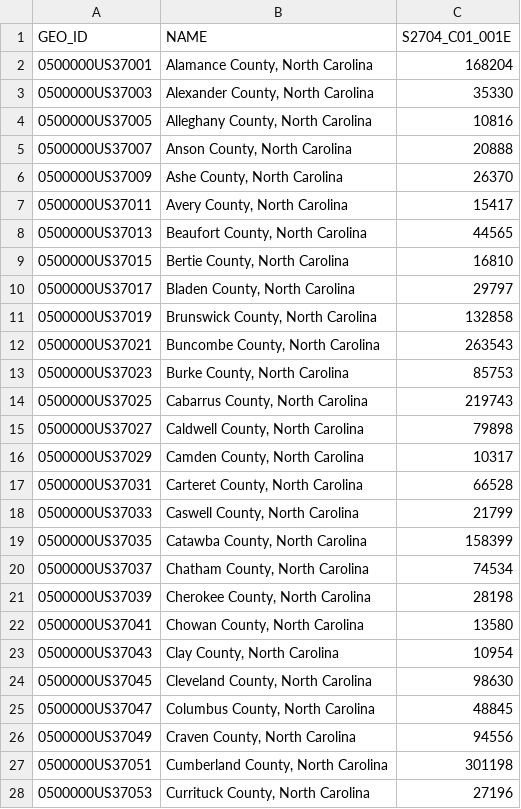
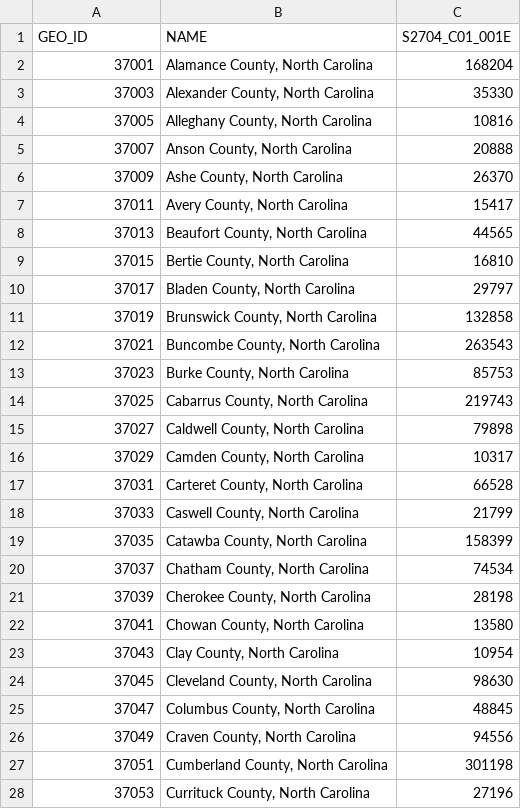
Before and after one commit to asteiner2/GEOG370, a CSV file: HW 6/HW_6_Data.csv, drawn as a sheet; only a part is shown; the diff covers the shown part only.

```diff
--- a/HW 6/HW_6_Data.csv
+++ b/HW 6/HW_6_Data.csv
@@ -1,28 +1,28 @@
 GEO_ID,NAME,S2704_C01_001E
-0500000US37001,"Alamance County, North Carolina",168204
-0500000US37003,"Alexander County, North Carolina",35330
-0500000US37005,"Alleghany County, North Carolina",10816
-0500000US37007,"Anson County, North Carolina",20888
-0500000US37009,"Ashe County, North Carolina",26370
-0500000US37011,"Avery County, North Carolina",15417
-0500000US37013,"Beaufort County, North Carolina",44565
-0500000US37015,"Bertie County, North Carolina",16810
-0500000US37017,"Bladen County, North Carolina",29797
-0500000US37019,"Brunswick County, North Carolina",132858
-0500000US37021,"Buncombe County, North Carolina",263543
-0500000US37023,"Burke County, North Carolina",85753
-0500000US37025,"Cabarrus County, North Carolina",219743
-0500000US37027,"Caldwell County, North Carolina",79898
-0500000US37029,"Camden County, North Carolina",10317
-0500000US37031,"Carteret County, North Carolina",66528
-0500000US37033,"Caswell County, North Carolina",21799
-0500000US37035,"Catawba County, North Carolina",158399
-0500000US37037,"Chatham County, North Carolina",74534
-0500000US37039,"Cherokee County, North Carolina",28198
-0500000US37041,"Chowan County, North Carolina",13580
-0500000US37043,"Clay County, North Carolina",10954
-0500000US37045,"Cleveland County, North Carolina",98630
-0500000US37047,"Columbus County, North Carolina",48845
-0500000US37049,"Craven County, North Carolina",94556
-0500000US37051,"Cumberland County, North Carolina",301198
-0500000US37053,"Currituck County, North Carolina",27196
+37001,"Alamance County, North Carolina",168204
+37003,"Alexander County, North Carolina",35330
+37005,"Alleghany County, North Carolina",10816
+37007,"Anson County, North Carolina",20888
+37009,"Ashe County, North Carolina",26370
+37011,"Avery County, North Carolina",15417
+37013,"Beaufort County, North Carolina",44565
+37015,"Bertie County, North Carolina",16810
+37017,"Bladen County, North Carolina",29797
+37019,"Brunswick County, North Carolina",132858
+37021,"Buncombe County, North Carolina",263543
+37023,"Burke County, North Carolina",85753
+37025,"Cabarrus County, North Carolina",219743
+37027,"Caldwell County, North Carolina",79898
+37029,"Camden County, North Carolina",10317
+37031,"Carteret County, North Carolina",66528
+37033,"Caswell County, North Carolina",21799
+37035,"Catawba County, North Carolina",158399
+37037,"Chatham County, North Carolina",74534
+37039,"Cherokee County, North Carolina",28198
+37041,"Chowan County, North Carolina",13580
+37043,"Clay County, North Carolina",10954
+37045,"Cleveland County, North Carolina",98630
+37047,"Columbus County, North Carolina",48845
+37049,"Craven County, North Carolina",94556
+37051,"Cumberland County, North Carolina",301198
+37053,"Currituck County, North Carolina",27196
```
Also changed, not shown: 73 edited cells elsewhere in this file, 1 other file.
